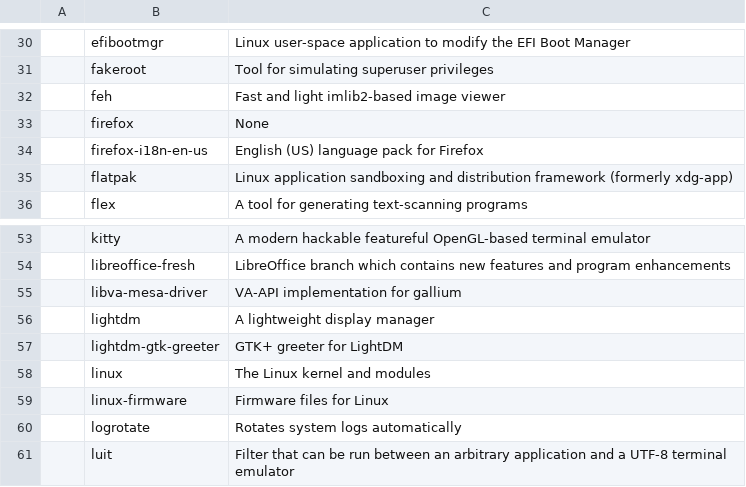
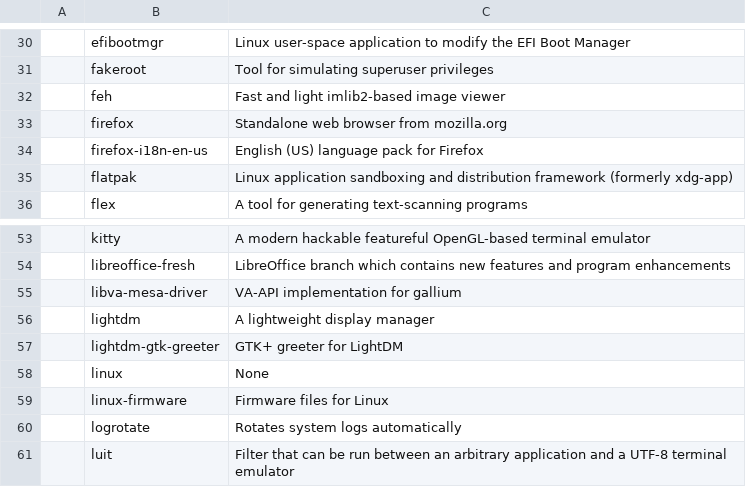
Before and after one commit to L1minus1/dotfiles, a CSV file: pkgList.csv, drawn as a sheet; only a part is shown, gaps mark what is left out.

Commit message:
automatic commit

```diff
--- a/pkgList.csv
+++ b/pkgList.csv
@@ -32,3 +32,3 @@
 ,feh,Fast and light imlib2-based image viewer
-,firefox,None
+,firefox,Standalone web browser from mozilla.org
 ,firefox-i18n-en-us,English (US) language pack for Firefox
@@ -57,3 +57,3 @@
 ,lightdm-gtk-greeter,GTK+ greeter for LightDM
-,linux,The Linux kernel and modules
+,linux,None
 ,linux-firmware,Firmware files for Linux
```
